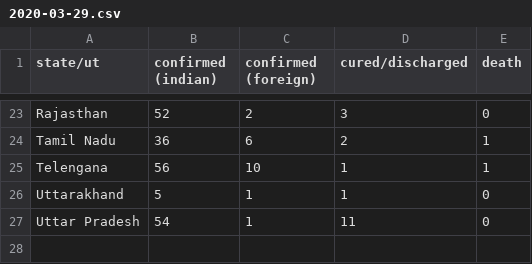
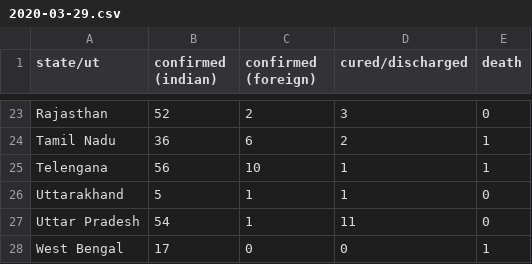
Before and after one commit to bauripalash/ncov-19-india, a CSV file: data/2020-03-29.csv, drawn as a sheet; only a part is shown, gaps mark what is left out; the diff names each change by its address in the sheet, - before the commit and + after, or states it on an @@ line.

```diff
--- a/data/2020-03-29.csv
+++ b/data/2020-03-29.csv
+row 28: West Bengal | 17 | 0 | 0 | 1
```
Also changed, not shown: 1 other file.
